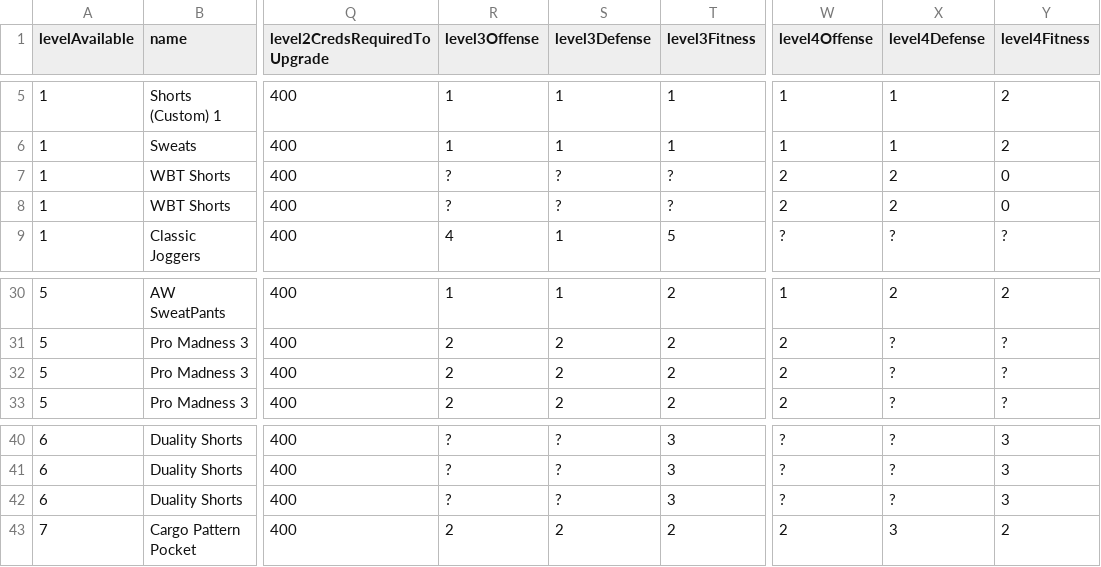
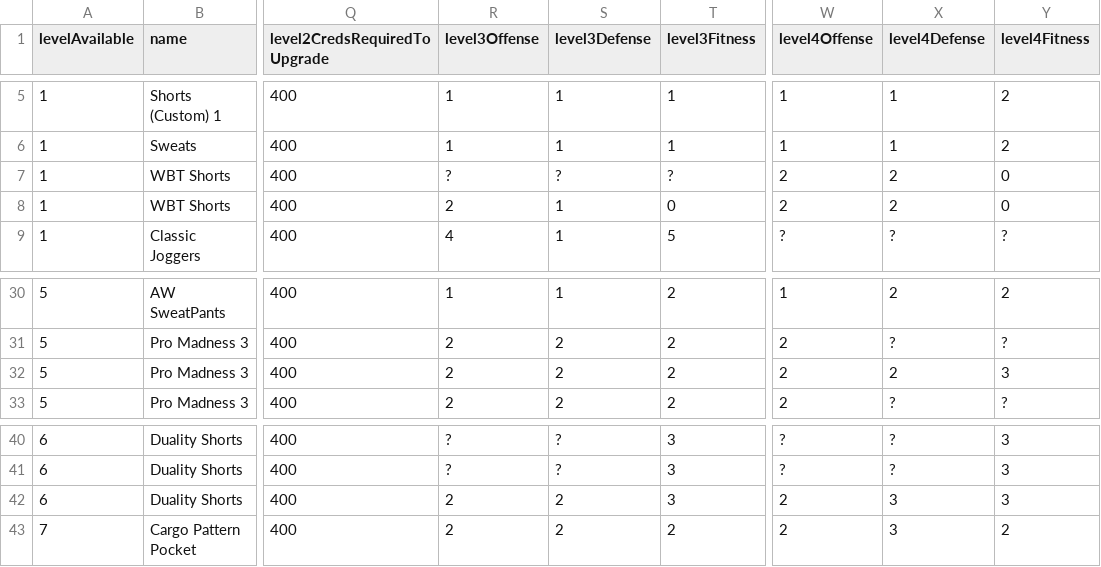
Before and after one commit to naw-db/naw-db.github.io, a CSV file: content/data/pants.csv, drawn as a sheet; only a part is shown, gaps mark what is left out; the diff names each change by its address in the sheet, - before the commit and + after, or states it on an @@ line.

Commit message:
Data updates to shirts, pants and sneakers. (#101)

```diff
--- a/content/data/pants.csv
+++ b/content/data/pants.csv
-R8 (level3Offense): ?
+R8 (level3Offense): 2
-S8 (level3Defense): ?
+S8 (level3Defense): 1
-T8 (level3Fitness): ?
+T8 (level3Fitness): 0
-X32 (level4Defense): ?
+X32 (level4Defense): 2
-Y32 (level4Fitness): ?
+Y32 (level4Fitness): 3
-R42 (level3Offense): ?
+R42 (level3Offense): 2
-S42 (level3Defense): ?
+S42 (level3Defense): 2
-W42 (level4Offense): ?
+W42 (level4Offense): 2
-X42 (level4Defense): ?
+X42 (level4Defense): 3
```
Also changed, not shown: content/data/shirts.csv, content/data/sneakers.csv.
